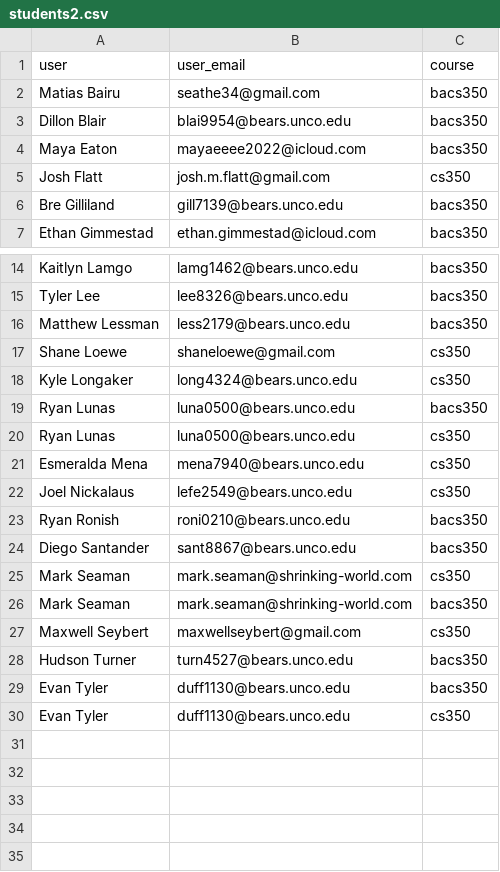
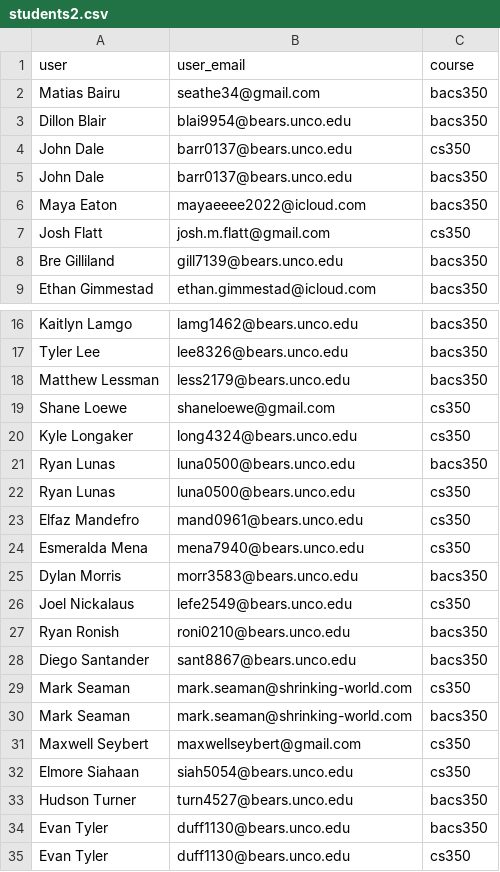
Before and after one commit to Mark-Seaman/DigitalOcean-2023, a CSV file: students2.csv, drawn as a sheet; only a part is shown, gaps mark what is left out; the diff names each change by its address in the sheet, - before the commit and + after, or states it on an @@ line.

Commit message:
Add students

```diff
--- a/students2.csv
+++ b/students2.csv
+row 4: John Dale | barr0137@bears.unco.edu | cs350
+row 5: John Dale | barr0137@bears.unco.edu | bacs350
+row 23: Elfaz Mandefro | mand0961@bears.unco.edu | cs350
+row 25: Dylan Morris | morr3583@bears.unco.edu | bacs350
+row 32: Elmore Siahaan | siah5054@bears.unco.edu | cs350
```
Also changed, not shown: 7 other files.
